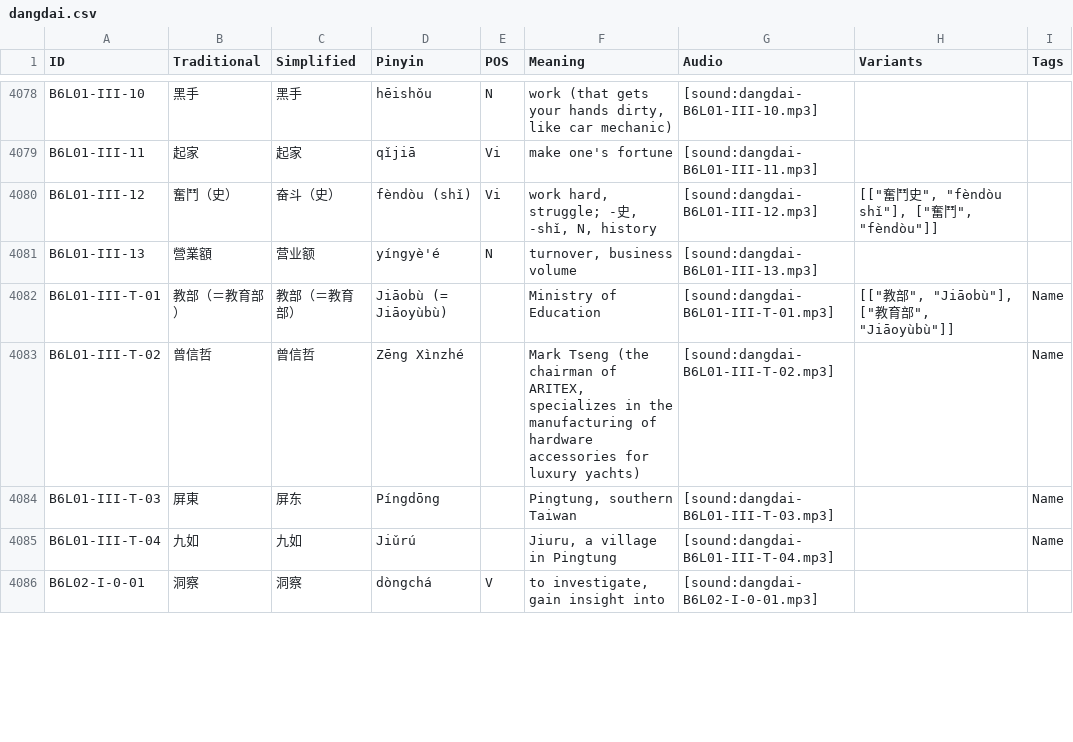
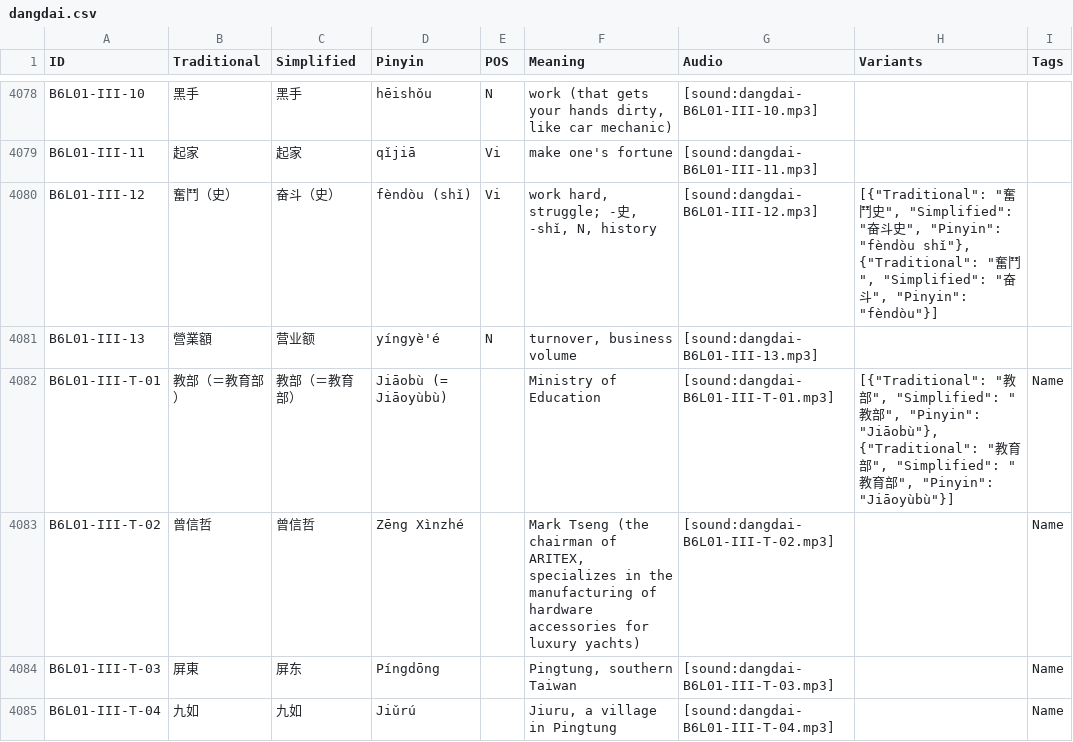
Before and after one commit to brucekelling/Mandarin, a CSV file: dangdai.csv, drawn as a sheet; only a part is shown, gaps mark what is left out; the shorter side is filled out with more unchanged rows; the diff covers the shown part only.

Commit message:
Update variants format, add expanded csv, color tag in pleco.

```diff
--- a/dangdai.csv
+++ b/dangdai.csv
@@ -4079,5 +4079,5 @@ B6L01-III-10,黑手,黑手,hēishǒu,N,"work (that gets your hands dirty, like c
 B6L01-III-11,起家,起家,qǐjiā,Vi,make one's fortune,[sound:dangdai-B6L01-III-11.mp3],,
-B6L01-III-12,奮鬥（史）,奋斗（史）,fèndòu (shǐ),Vi,"work hard, struggle; -史, -shǐ, N, history",[sound:dangdai-B6L01-III-12.mp3],"[[""奮鬥史"", ""fèndòu shǐ""], [""奮鬥"", ""fèndòu""]]",
+B6L01-III-12,奮鬥（史）,奋斗（史）,fèndòu (shǐ),Vi,"work hard, struggle; -史, -shǐ, N, history",[sound:dangdai-B6L01-III-12.mp3],"[{""Traditional"": ""奮鬥史"", ""Simplified"": ""奋斗史"", ""Pinyin"": ""fèndòu shǐ""}, {""Traditional"": ""奮鬥"", ""Simplified"": ""奋斗"", ""Pinyin"": ""fèndòu""}]",
 B6L01-III-13,營業額,营业额,yíngyè'é,N,"turnover, business volume",[sound:dangdai-B6L01-III-13.mp3],,
-B6L01-III-T-01,教部（＝教育部）,教部（＝教育部）,Jiāobù (= Jiāoyùbù),,Ministry of Education,[sound:dangdai-B6L01-III-T-01.mp3],"[[""教部"", ""Jiāobù""], [""教育部"", ""Jiāoyùbù""]]",Name
+B6L01-III-T-01,教部（＝教育部）,教部（＝教育部）,Jiāobù (= Jiāoyùbù),,Ministry of Education,[sound:dangdai-B6L01-III-T-01.mp3],"[{""Traditional"": ""教部"", ""Simplified"": ""教部"", ""Pinyin"": ""Jiāobù""}, {""Traditional"": ""教育部"", ""Simplified"": ""教育部"", ""Pinyin"": ""Jiāoyùbù""}]",Name
 B6L01-III-T-02,曾信哲,曾信哲,Zēng Xìnzhé,,"Mark Tseng (the chairman of ARITEX, specializes in the manufacturing of hardware accessories for luxury yachts)",[sound:dangdai-B6L01-III-T-02.mp3],,Name
```
Also changed, not shown: 38 edited cells elsewhere in this file, 6 other files.
